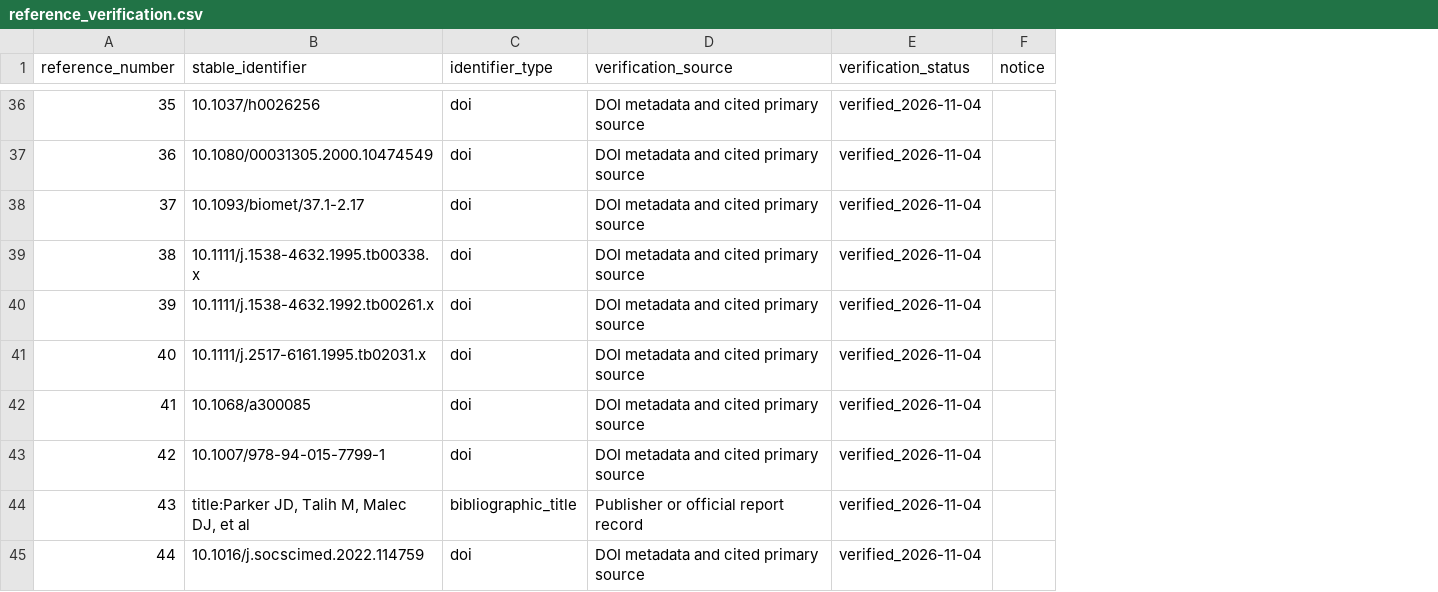
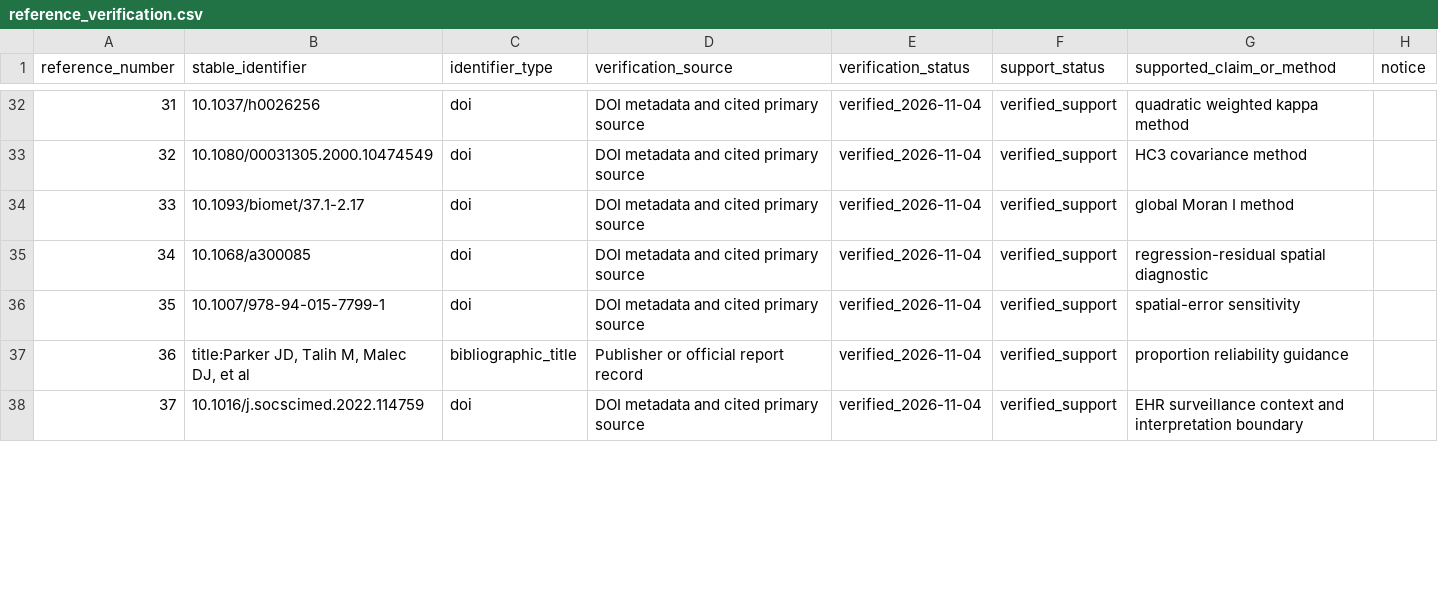
Before and after one commit to sajor2000/chp_paper, a CSV file: manuscript/reference_verification.csv, drawn as a sheet; only a part is shown, gaps mark what is left out; removed rows and columns are numbered as before the commit, all else as after; the diff covers the shown part only; the diff names each change by its address in the sheet, - before the commit and + after, or states it on an @@ line.

```diff
--- a/manuscript/reference_verification.csv
+++ b/manuscript/reference_verification.csv
+column F (support_status), rows 32-38: all verified_support
+column G (supported_claim_or_method), rows 32-38: quadratic weighted kappa method | HC3 covariance method | global Moran I method | regression-residual spatial diagnostic | spatial-error sensitivity | proportion reliability guidance | EHR surveillance context and interpretation boundary
@@ column A (reference_number) renumbered from row 20 down @@
-row 39: 38 | 10.1111/j.1538-4632.1995.tb00338.x | doi | DOI metadata and cited primary source | verified_2026-11-04
-row 40: 39 | 10.1111/j.1538-4632.1992.tb00261.x | doi | DOI metadata and cited primary source | verified_2026-11-04
-row 41: 40 | 10.1111/j.2517-6161.1995.tb02031.x | doi | DOI metadata and cited primary source | verified_2026-11-04
```
Also changed, not shown: 4 removed rows and 2 edited cells elsewhere in this file, outputs/notebooks/chicago_healthmap_master/biostatistical_display_review.csv, outputs/notebooks/chicago_healthmap_master/supplement_aggregation_loss.csv, 26 other files.
